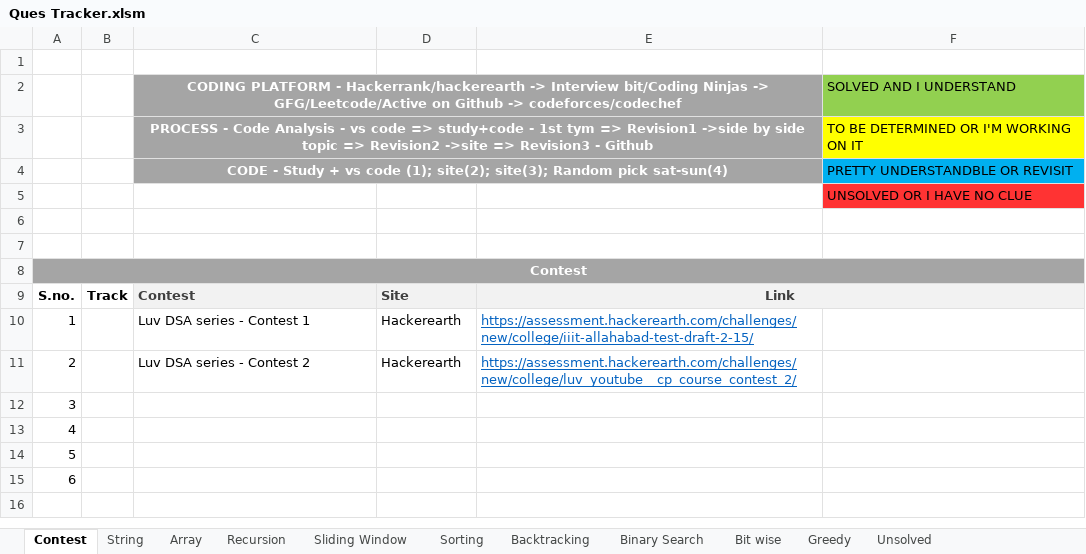
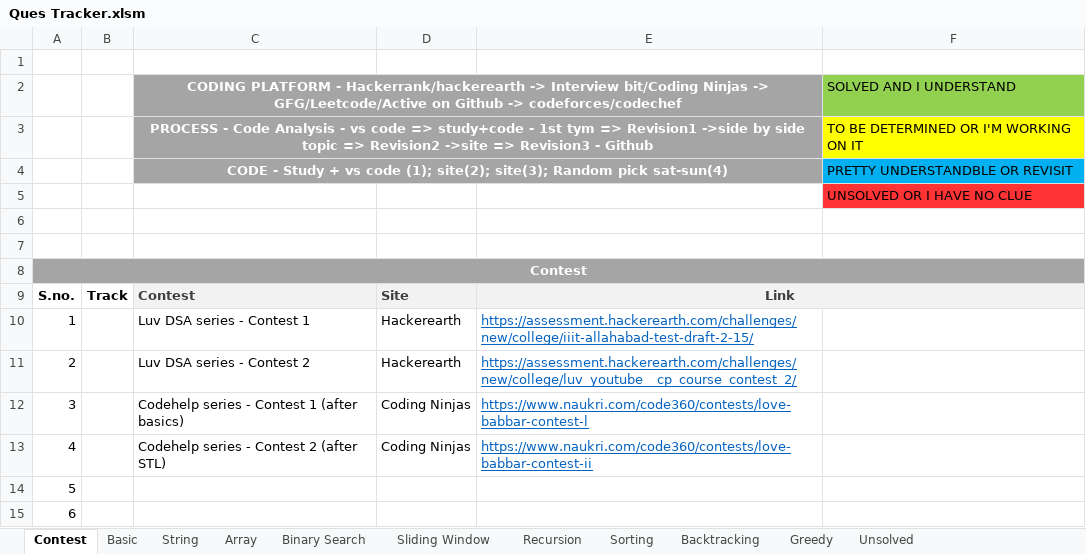
Before and after one commit to Janhavibabber/DSA, an Excel workbook: Ques Tracker.xlsm, sheet Contest, drawn as a sheet; values as stored, in another font and other column widths than the file's, no borders; charts and pictures not drawn; removed rows and columns are numbered as before the commit, all else as after; the diff names each change by its address in the sheet, - before the commit and + after, or states it on an @@ line.

```diff
--- a/Ques Tracker.xlsm (sheet Contest)
+++ b/Ques Tracker.xlsm (sheet Contest)
-sheet tab: Bit wise
+sheet tab: Basic
@@ sheet tab order changed: Contest | Basic | String | Array | Binary Search | Sliding Window | Recursion | Sorting | Backtracking | Greedy | Unsolved @@
-row 12: 3
-row 13: 4
+row 12: 3 |  | Codehelp series - Contest 1 (after basics) | Coding Ninjas | https://www.naukri.com/code360/contests/love-babbar-contest-l
+row 13: 4 |  | Codehelp series - Contest 2 (after STL) | Coding Ninjas | https://www.naukri.com/code360/contests/love-babbar-contest-ii
```
Also changed, not shown: sheet Binary Search, sheet Backtracking, charts or pictures, 29 other files.
